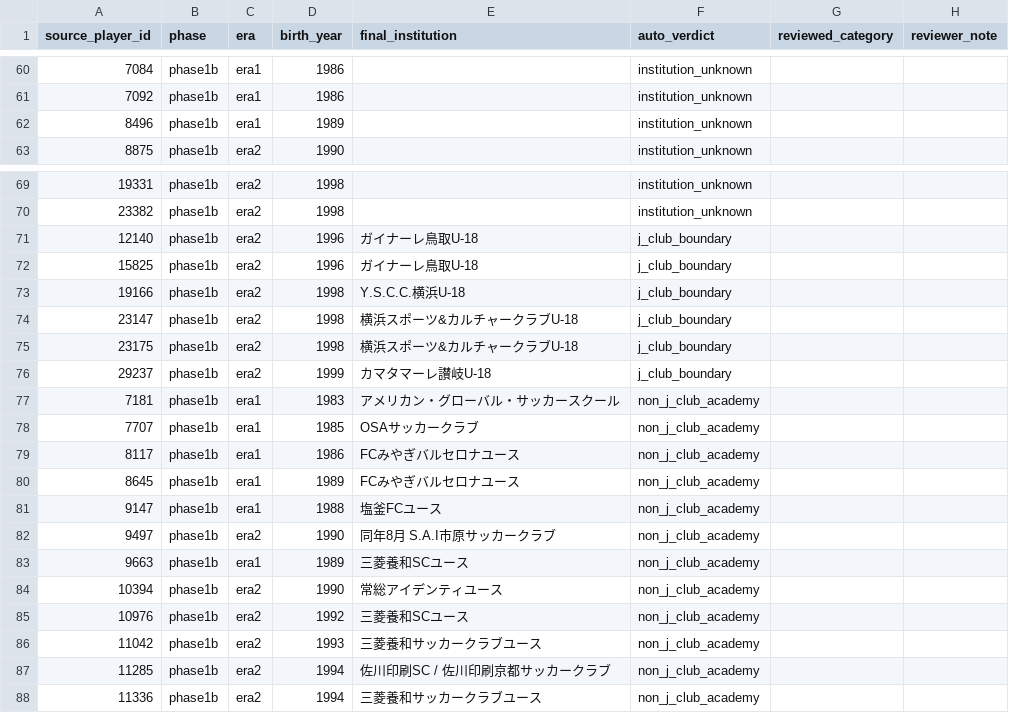
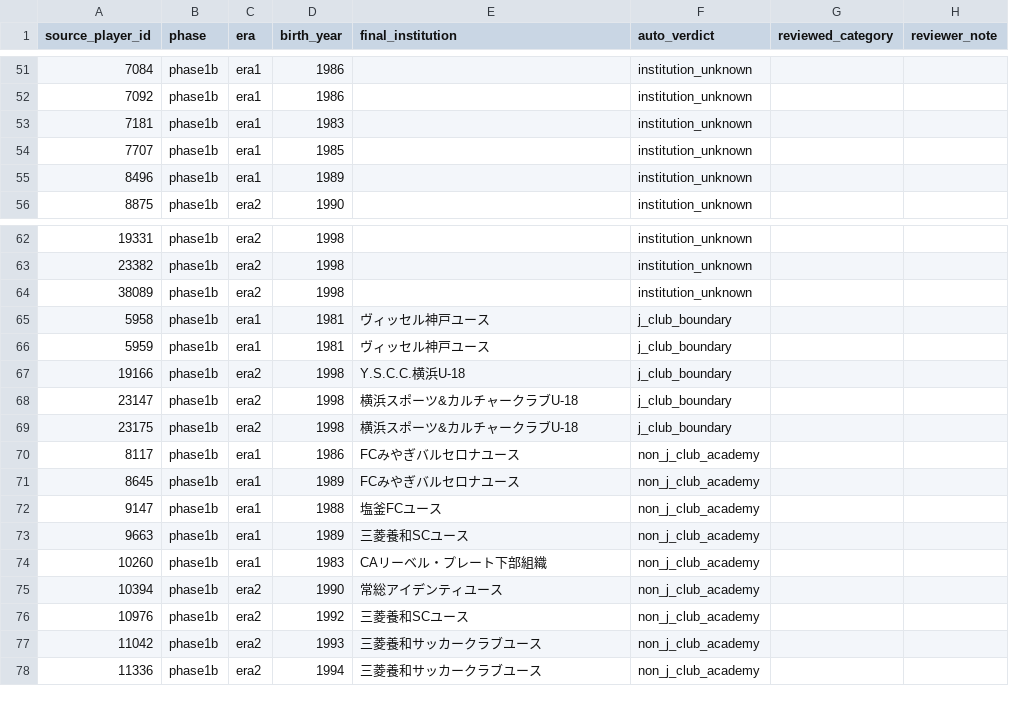
Before and after one commit to hyogoa2c/jfa-talent-analysis, a CSV file: data/manual/academy_reclassification_queue.csv, drawn as a sheet; only a part is shown, gaps mark what is left out; the diff covers the shown part only.

```diff
--- a/data/manual/academy_reclassification_queue.csv
+++ b/data/manual/academy_reclassification_queue.csv
@@ -61,2 +52,4 @@ source_player_id,phase,era,birth_year,final_institution,auto_verdict,reviewed_ca
 7092,phase1b,era1,1986,,institution_unknown,,
+7181,phase1b,era1,1983,,institution_unknown,,
+7707,phase1b,era1,1985,,institution_unknown,,
 8496,phase1b,era1,1989,,institution_unknown,,
@@ -70,4 +63,5 @@ source_player_id,phase,era,birth_year,final_institution,auto_verdict,reviewed_ca
 23382,phase1b,era2,1998,,institution_unknown,,
-12140,phase1b,era2,1996,ガイナーレ鳥取U-18,j_club_boundary,,
-15825,phase1b,era2,1996,ガイナーレ鳥取U-18,j_club_boundary,,
+38089,phase1b,era2,1998,,institution_unknown,,
+5958,phase1b,era1,1981,ヴィッセル神戸ユース,j_club_boundary,,
+5959,phase1b,era1,1981,ヴィッセル神戸ユース,j_club_boundary,,
 19166,phase1b,era2,1998,Y.S.C.C.横浜U-18,j_club_boundary,,
@@ -75,5 +69,2 @@ source_player_id,phase,era,birth_year,final_institution,auto_verdict,reviewed_ca
 23175,phase1b,era2,1998,横浜スポーツ&カルチャークラブU-18,j_club_boundary,,
-29237,phase1b,era2,1999,カマタマーレ讃岐U-18,j_club_boundary,,
-7181,phase1b,era1,1983,アメリカン・グローバル・サッカースクール,non_j_club_academy,,
-7707,phase1b,era1,1985,OSAサッカークラブ,non_j_club_academy,,
 8117,phase1b,era1,1986,FCみやぎバルセロナユース,non_j_club_academy,,
@@ -81,4 +72,4 @@ source_player_id,phase,era,birth_year,final_institution,auto_verdict,reviewed_ca
 9147,phase1b,era1,1988,塩釜FCユース,non_j_club_academy,,
-9497,phase1b,era2,1990,同年8月  S.A.I市原サッカークラブ,non_j_club_academy,,
 9663,phase1b,era1,1989,三菱養和SCユース,non_j_club_academy,,
+10260,phase1b,era1,1983,CAリーベル・プレート下部組織,non_j_club_academy,,
 10394,phase1b,era2,1990,常総アイデンティユース,non_j_club_academy,,
@@ -86,3 +77,2 @@ source_player_id,phase,era,birth_year,final_institution,auto_verdict,reviewed_ca
 11042,phase1b,era2,1993,三菱養和サッカークラブユース,non_j_club_academy,,
-11285,phase1b,era2,1994,佐川印刷SC / 佐川印刷京都サッカークラブ,non_j_club_academy,,
 11336,phase1b,era2,1994,三菱養和サッカークラブユース,non_j_club_academy,,
```
Also changed, not shown: 2 added rows, 19 removed rows and 1 edited cell elsewhere in this file, 3 other files.
